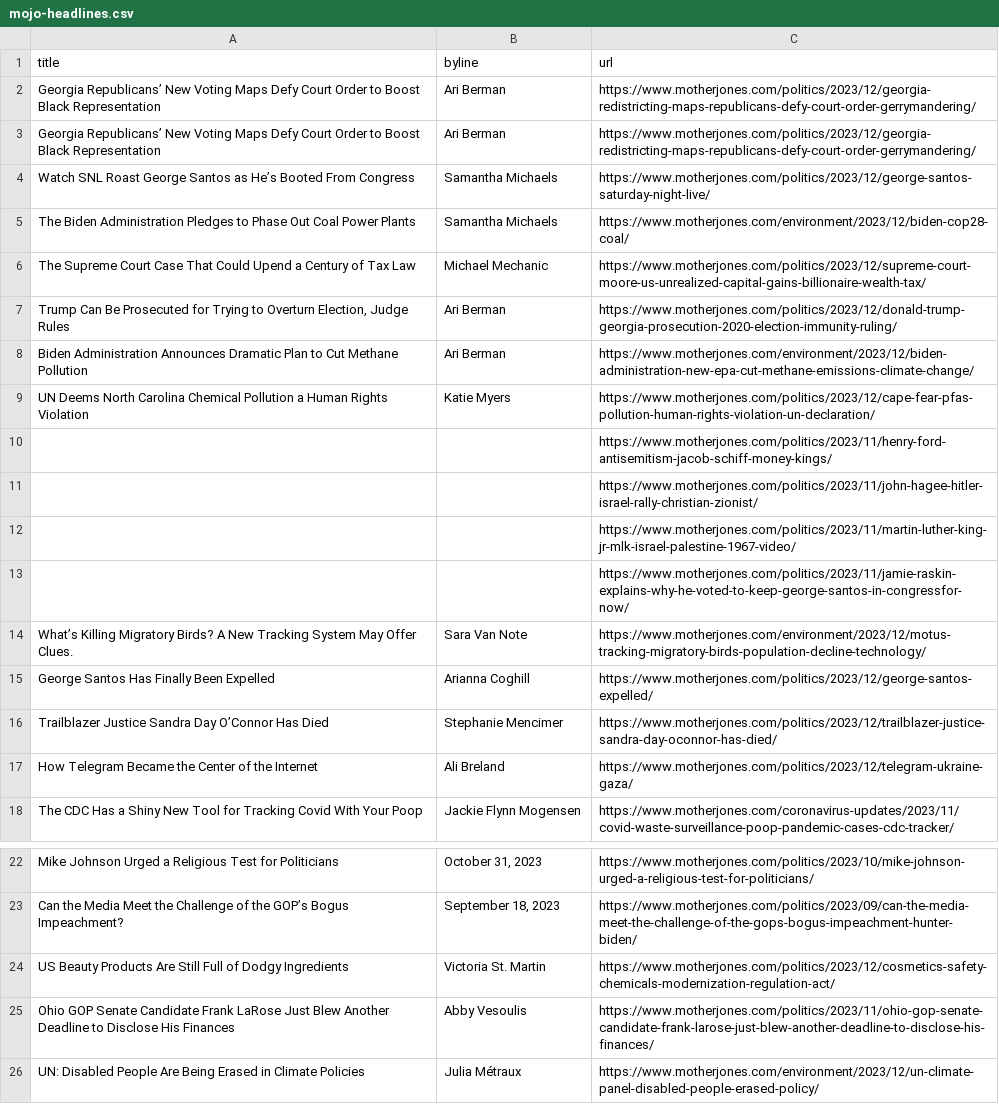
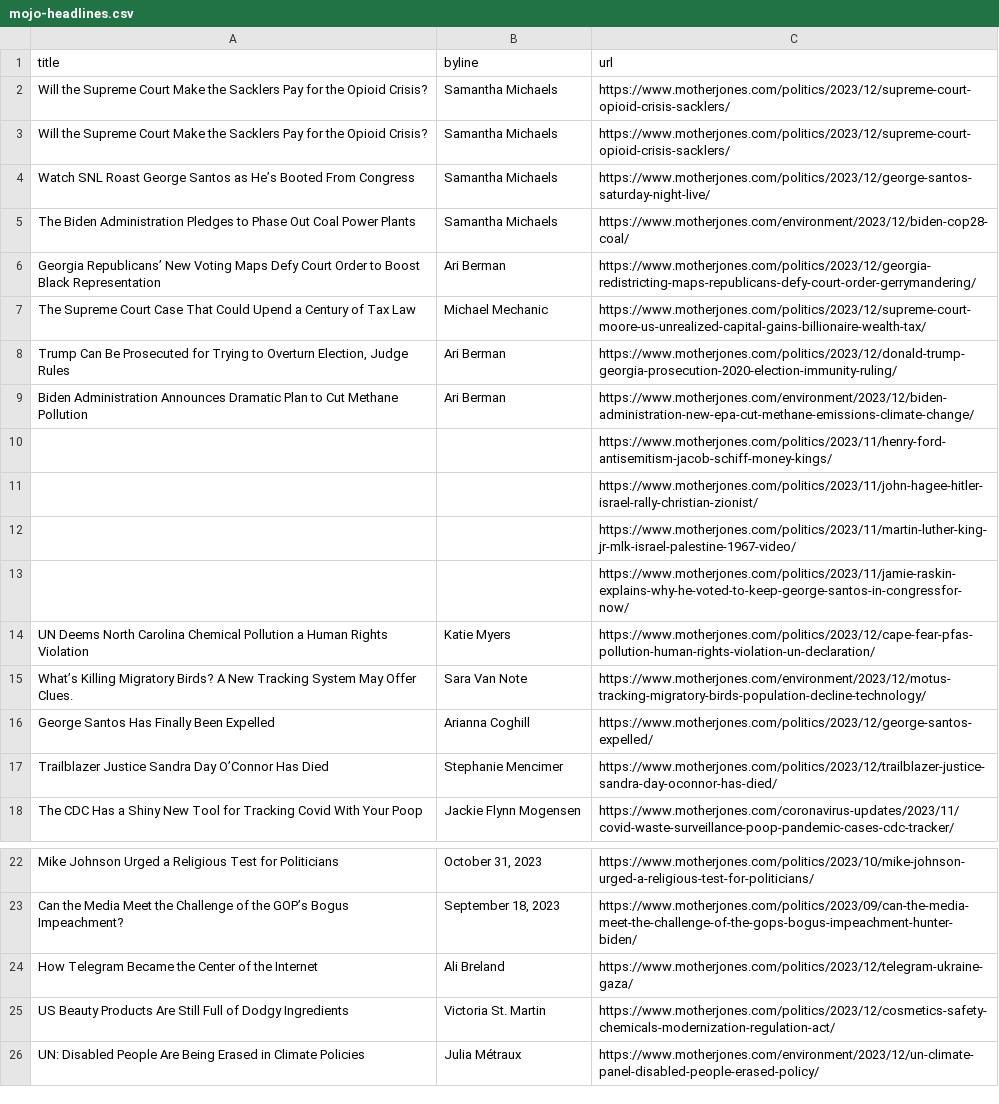
Before and after one commit to abslede/autoscraper, a CSV file: mojo-headlines.csv, drawn as a sheet; only a part is shown, gaps mark what is left out.

```diff
--- a/mojo-headlines.csv
+++ b/mojo-headlines.csv
@@ -1,6 +1,7 @@
 title,byline,url
-Georgia Republicans’ New Voting Maps Defy Court Order to Boost Black Representation,Ari Berman,https://www.motherjones.com/politics/2023/12/georgia-redistricting-maps-republicans-defy-court-order-gerrymandering/
-Georgia Republicans’ New Voting Maps Defy Court Order to Boost Black Representation,Ari Berman,https://www.motherjones.com/politics/2023/12/georgia-redistricting-maps-republicans-defy-court-order-gerrymandering/
+Will the Supreme Court Make the Sacklers Pay for the Opioid Crisis?,Samantha Michaels,https://www.motherjones.com/politics/2023/12/supreme-court-opioid-crisis-sacklers/
+Will the Supreme Court Make the Sacklers Pay for the Opioid Crisis?,Samantha Michaels,https://www.motherjones.com/politics/2023/12/supreme-court-opioid-crisis-sacklers/
 Watch SNL Roast George Santos as He’s Booted From Congress,Samantha Michaels,https://www.motherjones.com/politics/2023/12/george-santos-saturday-night-live/
 The Biden Administration Pledges to Phase Out Coal Power Plants,Samantha Michaels,https://www.motherjones.com/environment/2023/12/biden-cop28-coal/
+Georgia Republicans’ New Voting Maps Defy Court Order to Boost Black Representation,Ari Berman,https://www.motherjones.com/politics/2023/12/georgia-redistricting-maps-republicans-defy-court-order-gerrymandering/
 The Supreme Court Case That Could Upend a Century of Tax Law,Michael Mechanic,https://www.motherjones.com/politics/2023/12/supreme-court-moore-us-unrealized-capital-gains-billionaire-wealth-tax/
@@ -8,3 +9,2 @@ The Supreme Court Case That Could Upend a Century of Tax Law,Michael Mechanic,ht
 Biden Administration Announces Dramatic Plan to Cut Methane Pollution,Ari Berman,https://www.motherjones.com/environment/2023/12/biden-administration-new-epa-cut-methane-emissions-climate-change/
-UN Deems North Carolina Chemical Pollution a Human Rights Violation,Katie Myers,https://www.motherjones.com/politics/2023/12/cape-fear-pfas-pollution-human-rights-violation-un-declaration/
 ,,https://www.motherjones.com/politics/2023/11/henry-ford-antisemitism-jacob-schiff-money-kings/
@@ -13,2 +13,3 @@ UN Deems North Carolina Chemical Pollution a Human Rights Violation,Katie Myers,
 ,,https://www.motherjones.com/politics/2023/11/jamie-raskin-explains-why-he-voted-to-keep-george-santos-in-congressfor-now/
+UN Deems North Carolina Chemical Pollution a Human Rights Violation,Katie Myers,https://www.motherjones.com/politics/2023/12/cape-fear-pfas-pollution-human-rights-violation-un-declaration/
 What’s Killing Migratory Birds? A New Tracking System May Offer Clues.,Sara Van Note,https://www.motherjones.com/environment/2023/12/motus-tracking-migratory-birds-population-decline-technology/
@@ -16,3 +17,2 @@ George Santos Has Finally Been Expelled,Arianna Coghill,https://www.motherjones.
 Trailblazer Justice Sandra Day O’Connor Has Died,Stephanie Mencimer,https://www.motherjones.com/politics/2023/12/trailblazer-justice-sandra-day-oconnor-has-died/
-How Telegram Became the Center of the Internet,Ali Breland,https://www.motherjones.com/politics/2023/12/telegram-ukraine-gaza/
 The CDC Has a Shiny New Tool for Tracking Covid With Your Poop,Jackie Flynn Mogensen,https://www.motherjones.com/coronavirus-updates/2023/11/covid-waste-surveillance-poop-pandemic-cases-cdc-tracker/
@@ -23,4 +23,4 @@ Mike Johnson Urged a Religious Test for Politicians,"October 31, 2023",https://w
 Can the Media Meet the Challenge of the GOP’s Bogus Impeachment?,"September 18, 2023",https://www.motherjones.com/politics/2023/09/can-the-media-meet-the-challenge-of-the-gops-bogus-impeachment-hunter-biden/
+How Telegram Became the Center of the Internet,Ali Breland,https://www.motherjones.com/politics/2023/12/telegram-ukraine-gaza/
 US Beauty Products Are Still Full of Dodgy Ingredients,Victoria St. Martin,https://www.motherjones.com/politics/2023/12/cosmetics-safety-chemicals-modernization-regulation-act/
-Ohio GOP Senate Candidate Frank LaRose Just Blew Another Deadline to Disclose His Finances,Abby Vesoulis,https://www.motherjones.com/politics/2023/11/ohio-gop-senate-candidate-frank-larose-just-blew-another-deadline-to-disclose-his-finances/
 UN: Disabled People Are Being Erased in Climate Policies,Julia Métraux,https://www.motherjones.com/environment/2023/12/un-climate-panel-disabled-people-erased-policy/
```
